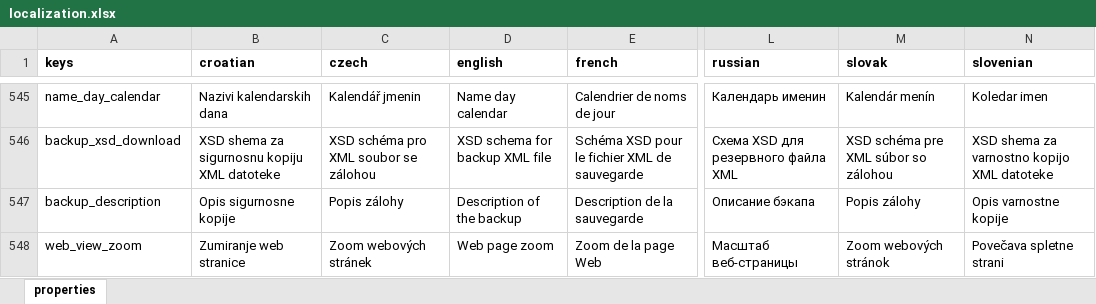
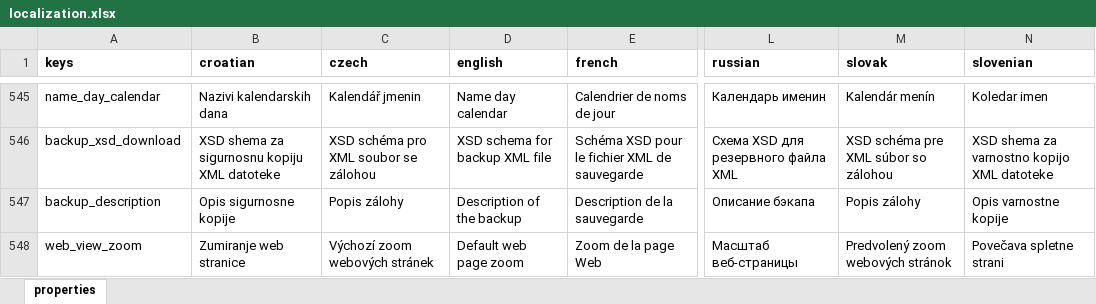
Before and after one commit to milan-fabian/slideshow-localization, an Excel workbook: backend/localization.xlsx, sheet properties, drawn as a sheet; only a part is shown, gaps mark what is left out; values as stored, in another font and other column widths than the file's, no borders; the diff covers the shown part only; the diff names each change by its address in the sheet, - before the commit and + after, or states it on an @@ line.

```diff
--- a/backend/localization.xlsx (sheet properties)
+++ b/backend/localization.xlsx (sheet properties)
-C548 (czech): Zoom webových stránek
+C548 (czech): Výchozí zoom webových stránek
-D548 (english): Web page zoom
+D548 (english): Default web page zoom
-M548 (slovak): Zoom webových stránok
+M548 (slovak): Predvolený zoom webových stránok
```
Also changed, not shown: 4 edited cells elsewhere in this sheet, 3 other files.
